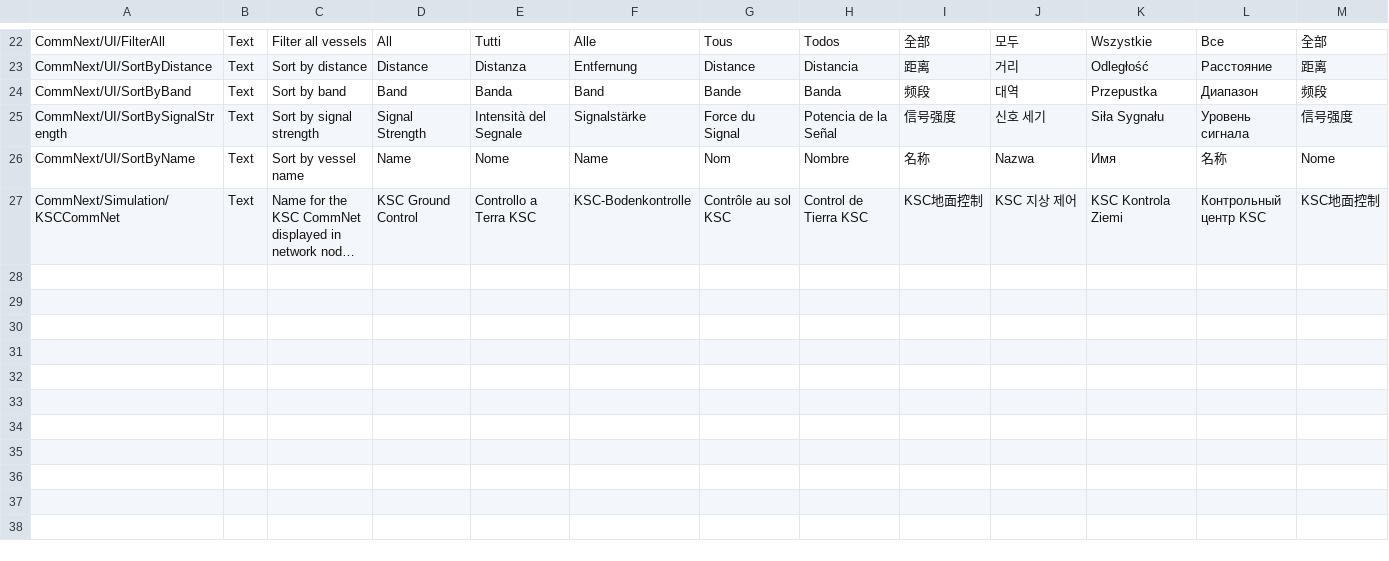
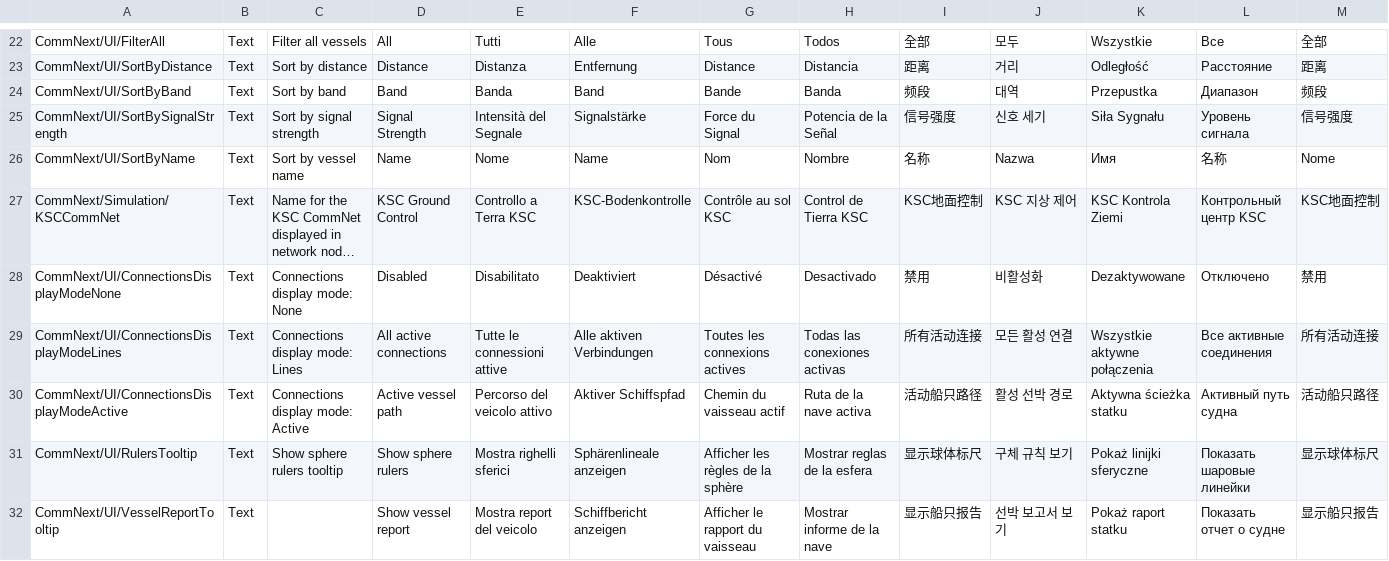
Before and after one commit to Kerbalight/CommNext, a CSV file: plugin_template/localizations/commnext_localizations.csv, drawn as a sheet; only a part is shown, gaps mark what is left out; long unchanged cells end in …; rows hold the shown columns only; the diff names each change by its address in the sheet, - before the commit and + after, or states it on an @@ line.

Commit message:
Add tooltips to map view toolbar

```diff
--- a/plugin_template/localizations/commnext_localizations.csv
+++ b/plugin_template/localizations/commnext_localizations.csv
+row 28: CommNext/UI/ConnectionsDisplayModeNone | Text | Connections display mode: None | Disabled | Disabilitato | Deaktiviert | Désactivé | Desactivado | 禁用 | 비활성화 | Dezaktywowane | Отключено | 禁用
+row 29: CommNext/UI/ConnectionsDisplayModeLines | Text | Connections display mode: Lines | All active connections | Tutte le connessioni attive | Alle aktiven Verbindungen | Toutes les connexions actives | Todas las conexiones activas | 所有活动连接 | 모든 활성 연결 | Wszystkie aktywne połączenia | Все активные соединения | 所有活动连接
+row 30: CommNext/UI/ConnectionsDisplayModeActive | Text | Connections display mode: Active | Active vessel path | Percorso del veicolo attivo | Aktiver Schiffspfad | Chemin du vaisseau actif | Ruta de la nave activa | 活动船只路径 | 활성 선박 경로 | Aktywna ścieżka statku | Активный путь судна | 活动船只路径
+row 31: CommNext/UI/RulersTooltip | Text | Show sphere rulers tooltip | Show sphere rulers | Mostra righelli sferici | Sphärenlineale anzeigen | Afficher les règles de la sphère | Mostrar reglas de la esfera | 显示球体标尺 | 구체 규칙 보기 | Pokaż linijki sferyczne | Показать шаровые линейки | 显示球体标尺
+row 32: CommNext/UI/VesselReportTooltip | Text |  | Show vessel report | Mostra report del veicolo | Schiffbericht anzeigen | Afficher le rapport du vaisseau | Mostrar informe de la nave | 显示船只报告 | 선박 보고서 보기 | Pokaż raport statku | Показать отчет о судне | 显示船只报告
```
Also changed, not shown: 9 other files.
